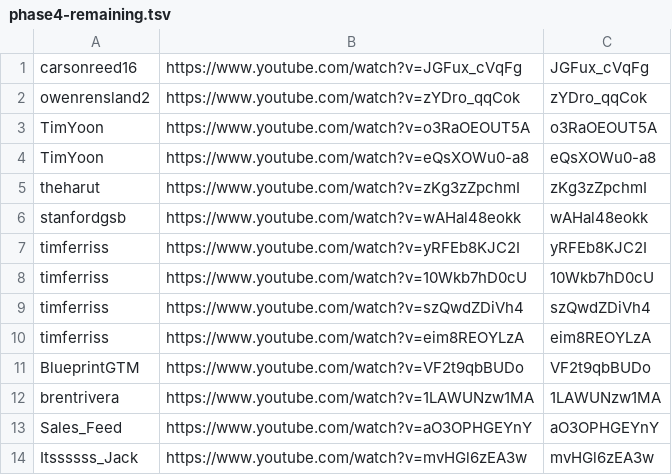
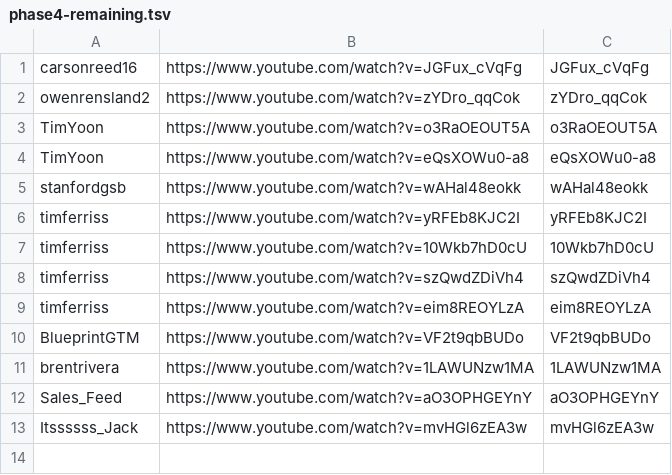
Before and after one commit to technirmata/yt-deep-knowledge-distributed, a TSV file: queue/phase4-remaining.tsv, drawn as a sheet.

Commit message:
harvest: queue refresh 2026-06-30T00:58Z

```diff
--- a/queue/phase4-remaining.tsv
+++ b/queue/phase4-remaining.tsv
@@ -4,3 +4,2 @@ TimYoon	https://www.youtube.com/watch?v=o3RaOEOUT5A	o3RaOEOUT5A
 TimYoon	https://www.youtube.com/watch?v=eQsXOWu0-a8	eQsXOWu0-a8
-theharut	https://www.youtube.com/watch?v=zKg3zZpchmI	zKg3zZpchmI
 stanfordgsb	https://www.youtube.com/watch?v=wAHal48eokk	wAHal48eokk
```
